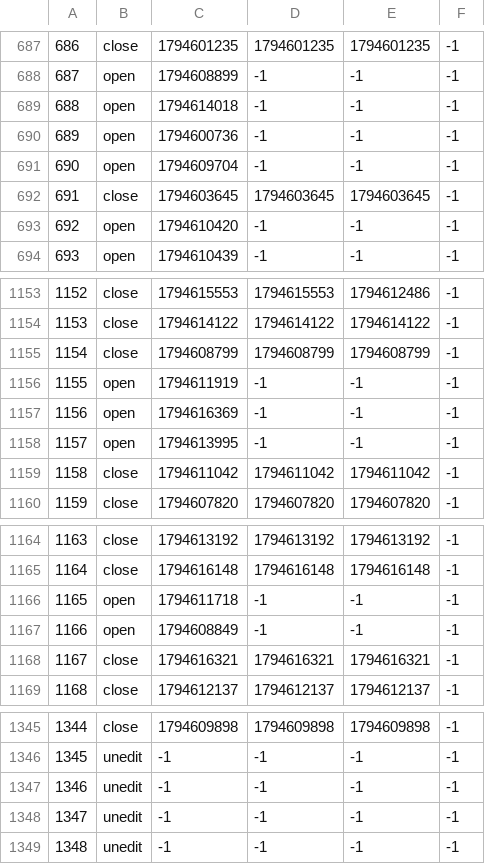
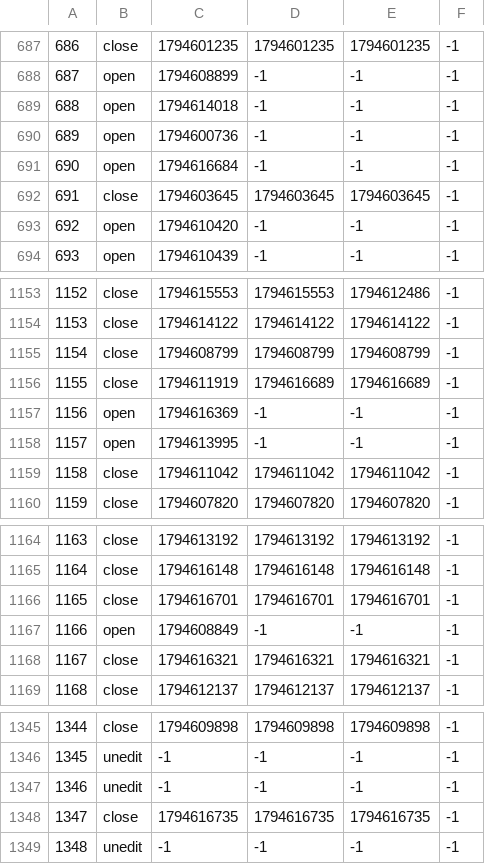
Before and after one commit to TomZernick/24h-Schwimmen-Veranstaltung, a CSV file: Zeitstempel.csv, drawn as a sheet; only a part is shown, gaps mark what is left out.

Commit message:
Exported data

```diff
--- a/Zeitstempel.csv
+++ b/Zeitstempel.csv
@@ -690,3 +690,3 @@
 689, open, 1794600736, -1, -1, -1
-690, open, 1794609704, -1, -1, -1
+690, open, 1794616684, -1, -1, -1
 691, close, 1794603645, 1794603645, 1794603645, -1
@@ -1155,3 +1155,3 @@
 1154, close, 1794608799, 1794608799, 1794608799, -1
-1155, open, 1794611919, -1, -1, -1
+1155, close, 1794611919, 1794616689, 1794616689, -1
 1156, open, 1794616369, -1, -1, -1
@@ -1165,3 +1165,3 @@
 1164, close, 1794616148, 1794616148, 1794616148, -1
-1165, open, 1794611718, -1, -1, -1
+1165, close, 1794616701, 1794616701, 1794616701, -1
 1166, open, 1794608849, -1, -1, -1
@@ -1347,3 +1347,3 @@
 1346, unedit, -1, -1, -1, -1
-1347, unedit, -1, -1, -1, -1
+1347, close, 1794616735, 1794616735, 1794616735, -1
 1348, unedit, -1, -1, -1, -1
```
